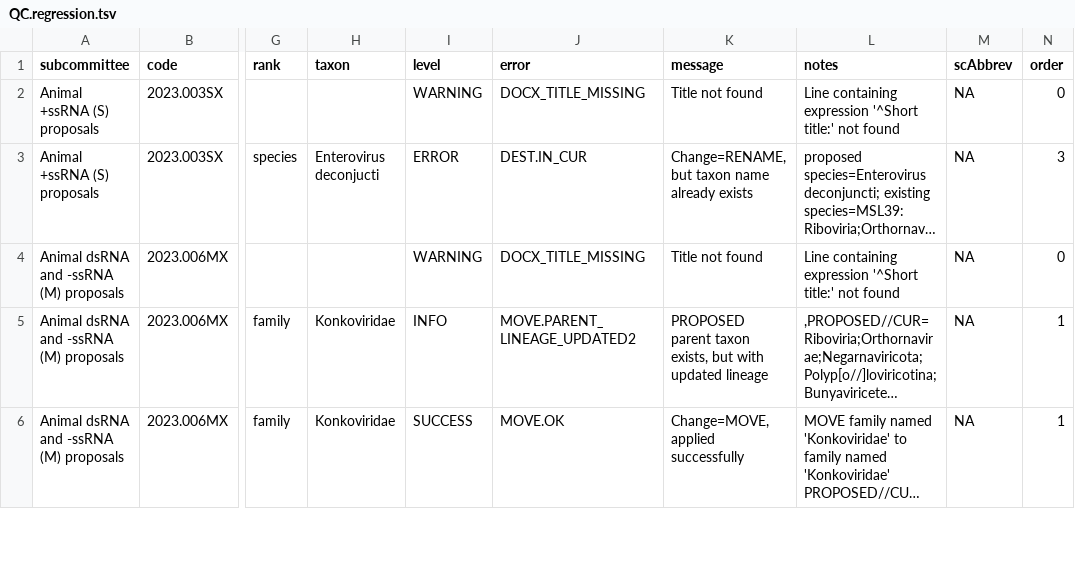
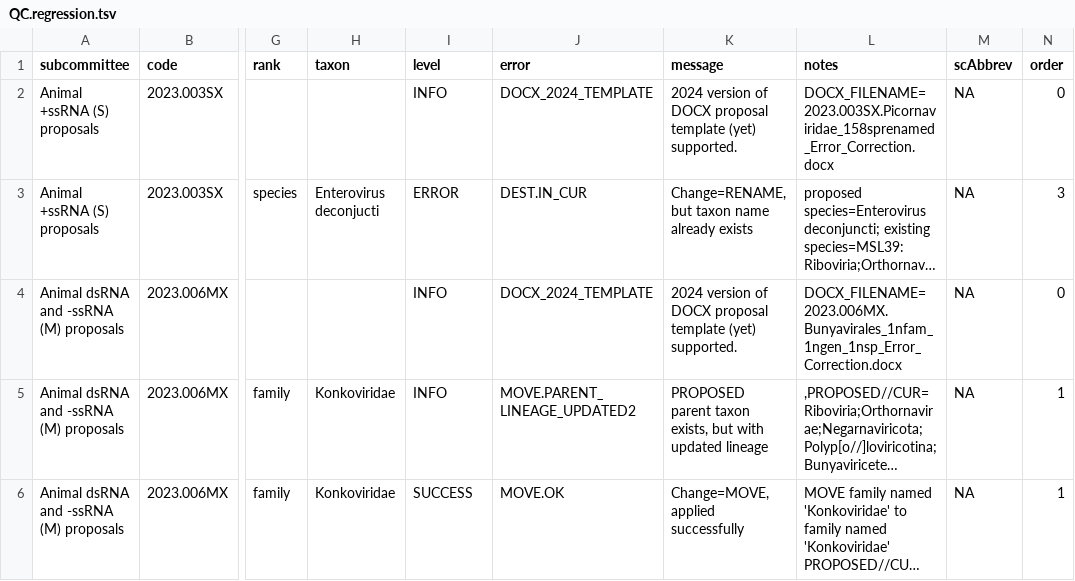
Before and after one commit to ICTV-Virus-Knowledgebase/ICTVproposalprocessor, a TSV file: testResults/msl39v2/proposals_msl39v3/QC.regression.tsv, drawn as a sheet; only a part is shown, gaps mark what is left out; long unchanged cells end in …; the diff covers the shown part only; the diff names each change by its address in the sheet, - before the commit and + after, or states it on an @@ line.

```diff
--- a/testResults/msl39v2/proposals_msl39v3/QC.regression.tsv
+++ b/testResults/msl39v2/proposals_msl39v3/QC.regression.tsv
-I2 (level): WARNING
+I2 (level): INFO
-J2 (error): DOCX_TITLE_MISSING
+J2 (error): DOCX_2024_TEMPLATE
-K2 (message): Title not found
+K2 (message): 2024 version of DOCX proposal template (yet) supported.
-L2 (notes): Line containing expression '^Short title:' not found
+L2 (notes): DOCX_FILENAME=2023.003SX.Picornaviridae_158sprenamed_Error_Correction.docx
-I4 (level): WARNING
+I4 (level): INFO
-J4 (error): DOCX_TITLE_MISSING
+J4 (error): DOCX_2024_TEMPLATE
-K4 (message): Title not found
+K4 (message): 2024 version of DOCX proposal template (yet) supported.
-L4 (notes): Line containing expression '^Short title:' not found
+L4 (notes): DOCX_FILENAME=2023.006MX.Bunyavirales_1nfam_1ngen_1nsp_Error_Correction.docx
```
Also changed, not shown: 16 edited cells elsewhere in this file, testResults/msl38/proposals2023.009F4/QC.regression.tsv, testResults/msl38/proposals2024X/QC.regression.tsv, 27 other files.
